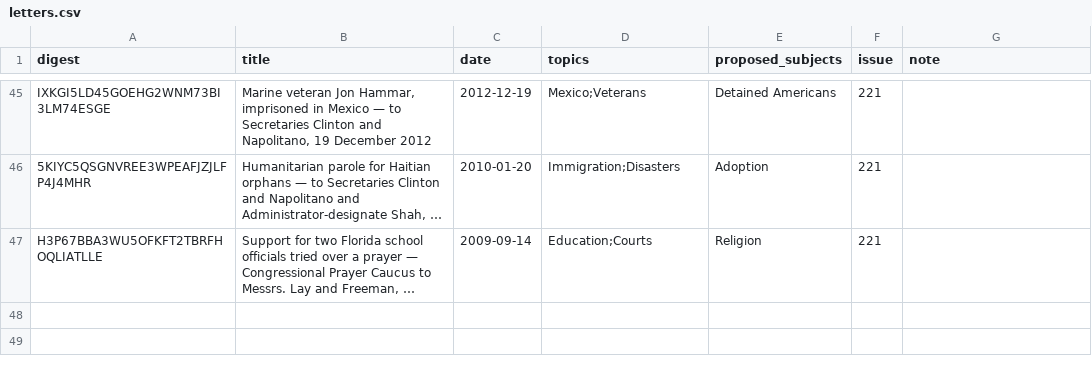
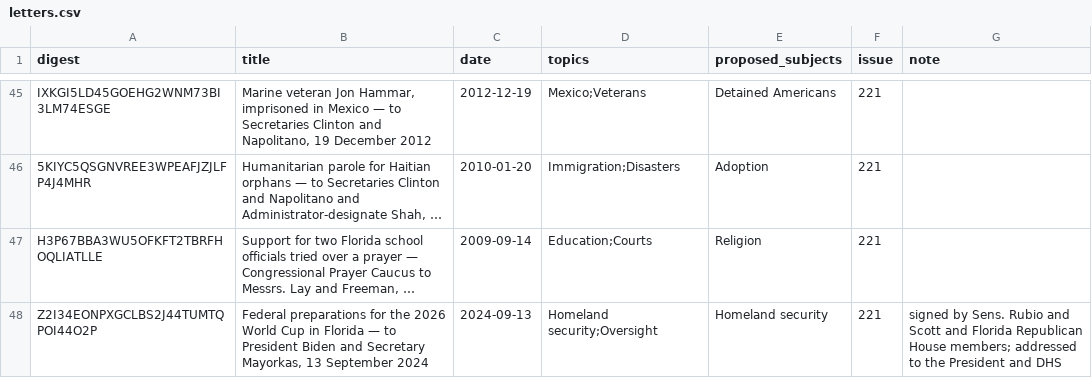
Before and after one commit to Robin-IA/Congressional-Letters-Dev, a CSV file: letters-vocabulary-needs/letters.csv, drawn as a sheet; only a part is shown, gaps mark what is left out; long unchanged cells end in …; the diff names each change by its address in the sheet, - before the commit and + after, or states it on an @@ line.

```diff
--- a/letters-vocabulary-needs/letters.csv
+++ b/letters-vocabulary-needs/letters.csv
+row 48: Z2I34EONPXGCLBS2J44TUMTQPOI44O2P | Federal preparations for the 2026 World Cup in Florida — to President Biden and Secretary Mayorkas, 13 September 2024 | 2024-09-13 | Homeland security;Oversight | Homeland security | 221 | signed by Sens. Rubio and Scott and Florida Republican House members; addressed to the President and DHS
```
Also changed, not shown: vocabulary/letter-dates.csv, vocabulary/letter-titles.csv, 2 other files.
